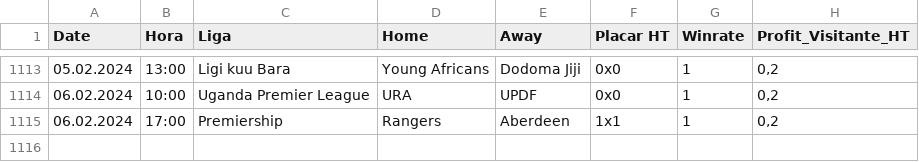
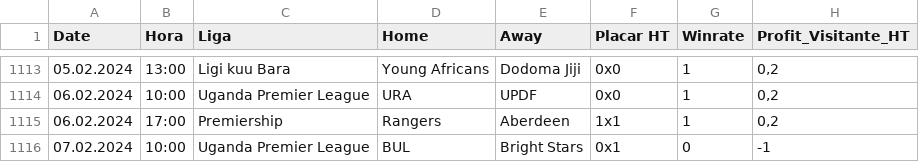
Before and after one commit to scooby75/bdfootball, a CSV file: tips_lay_zebra_ht_geral.csv, drawn as a sheet; only a part is shown, gaps mark what is left out; the diff names each change by its address in the sheet, - before the commit and + after, or states it on an @@ line.

```diff
--- a/tips_lay_zebra_ht_geral.csv
+++ b/tips_lay_zebra_ht_geral.csv
+row 1116: 07.02.2024 | 10:00 | Uganda Premier League | BUL | Bright Stars | 0x1 | 0 | -1
```
Also changed, not shown: tips_lay_goleada_visitante_geral.csv.
